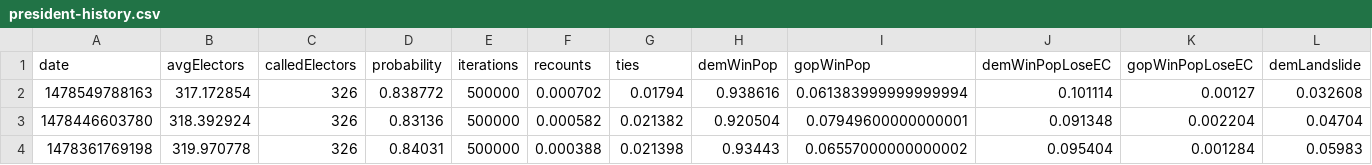
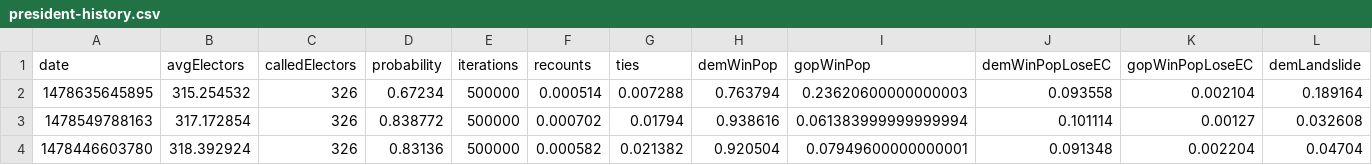
Before and after one commit to CoryMcCartan/election-2016, a CSV file: data/president-history.csv, drawn as a sheet; only a part is shown; the shorter side is filled out with more unchanged rows; rows hold the shown columns only; the diff names each change by its address in the sheet, - before the commit and + after, or states it on an @@ line.

```diff
--- a/data/president-history.csv
+++ b/data/president-history.csv
+row 2: 1478635645895 | 315.254532 | 326 | 0.67234 | 500000 | 0.000514 | 0.007288 | 0.763794 | 0.23620600000000003 | 0.093558 | 0.002104 | 0.189164
```
Also changed, not shown: data/house-seats.csv, data/president-states.csv, 3 other files.
